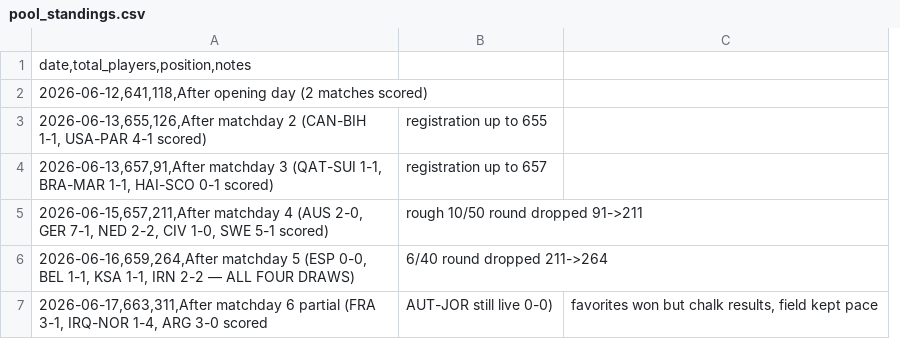
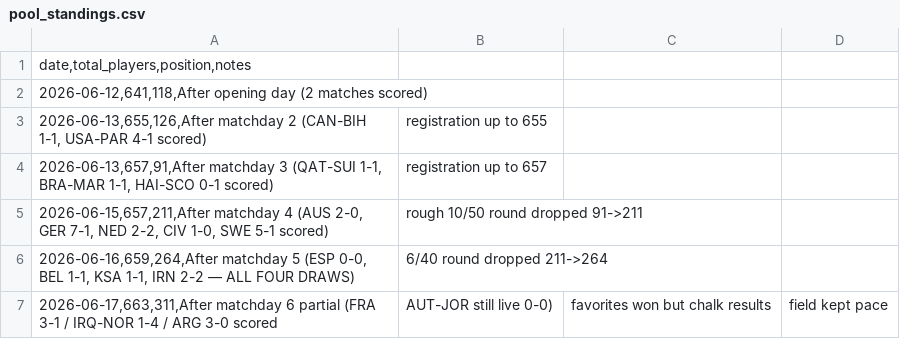
Before and after one commit to julianher/worldcup-2026-polla, a CSV file: data/pool_standings.csv, drawn as a sheet; removed rows and columns are numbered as before the commit, all else as after; the diff names each change by its address in the sheet, - before the commit and + after, or states it on an @@ line.

```diff
--- a/data/pool_standings.csv
+++ b/data/pool_standings.csv
-column C, row 7: favorites won but chalk results, field kept pace
+column C, row 7: favorites won but chalk results
+column D, row 7: field kept pace
-A7: …partial (FRA 3-1, IRQ-NOR 1-4, ARG 3-0…
+A7: …partial (FRA 3-1 / IRQ-NOR 1-4 / ARG 3-0…
```
Also changed, not shown: data/match_odds_codere.csv, data/match_odds_polymarket.csv.
